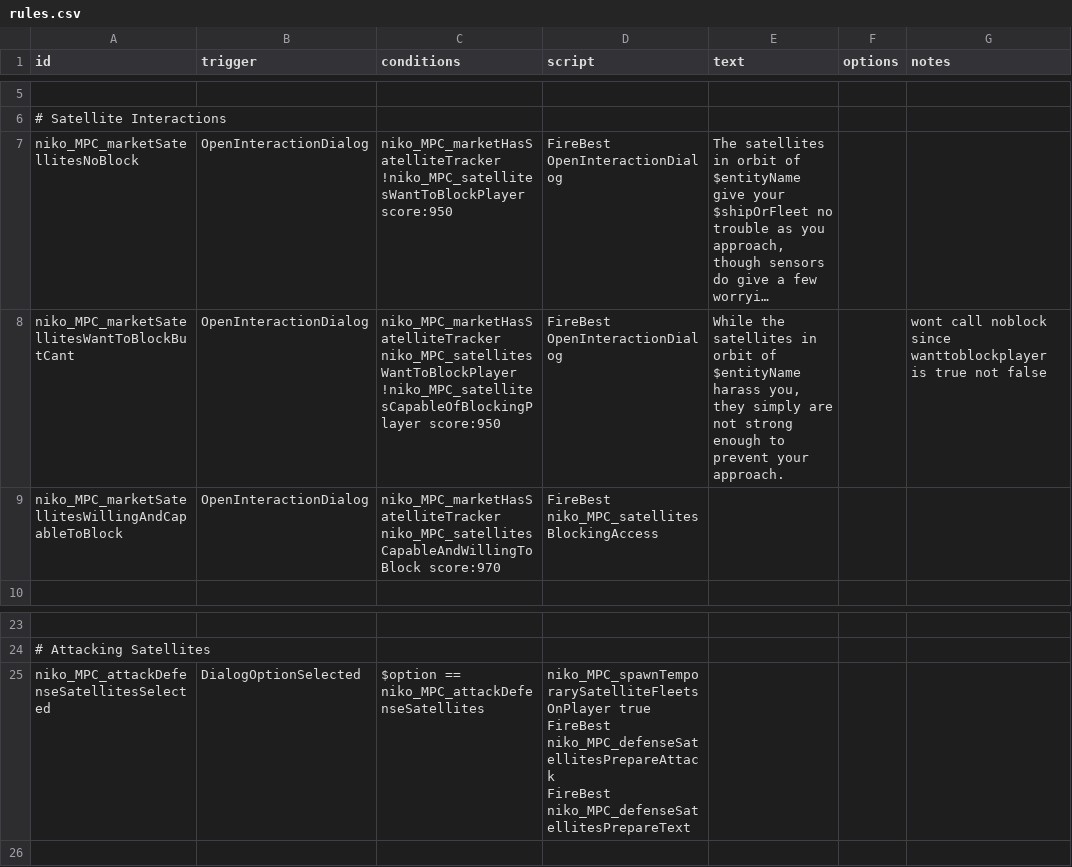
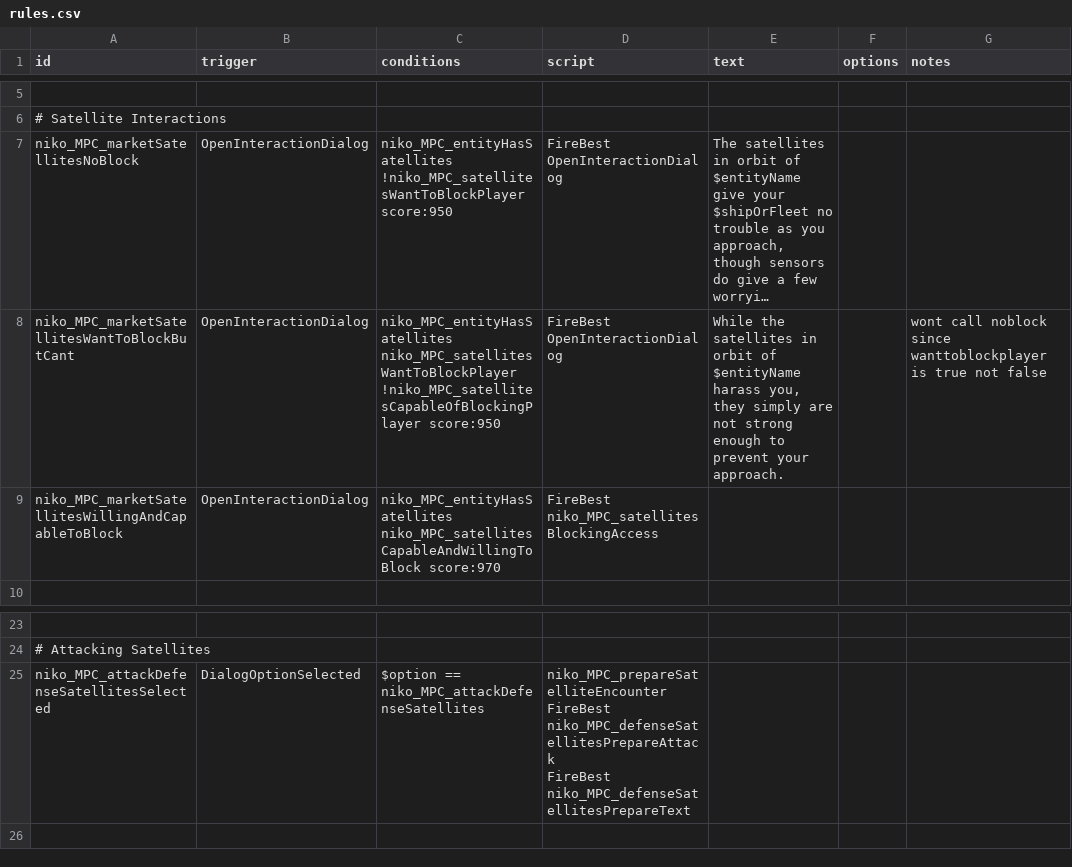
Before and after one commit to nikothedude/MorePlanetaryConditions, a CSV file: data/campaign/rules.csv, drawn as a sheet; only a part is shown, gaps mark what is left out; long unchanged cells end in …; ↵ is a line break in a cell; the diff names each change by its address in the sheet, - before the commit and + after, or states it on an @@ line.

```diff
--- a/data/campaign/rules.csv
+++ b/data/campaign/rules.csv
-C7 (conditions): niko_MPC_marketHasSatelliteTracker ↵ !niko_MPC_satellitesWantToBlockPlayer score:950
+C7 (conditions): niko_MPC_entityHasSatellites ↵ !niko_MPC_satellitesWantToBlockPlayer score:950
-C8 (conditions): niko_MPC_marketHasSatelliteTracker ↵ niko_MPC_satellitesWantToBlockPlayer ↵ !niko_MPC_satellitesCapableOfBlockingPlayer…
+C8 (conditions): niko_MPC_entityHasSatellites ↵ niko_MPC_satellitesWantToBlockPlayer ↵ !niko_MPC_satellitesCapableOfBlockingPlayer…
-C9 (conditions): niko_MPC_marketHasSatelliteTracker ↵ niko_MPC_satellitesCapableAndWillingToBlock score:970
+C9 (conditions): niko_MPC_entityHasSatellites ↵ niko_MPC_satellitesCapableAndWillingToBlock score:970
-D25 (script): niko_MPC_spawnTemporarySatelliteFleetsOnPlayer true ↵ FireBest niko_MPC_defenseSatellitesPrepareAttack…
+D25 (script): niko_MPC_prepareSatelliteEncounter ↵ FireBest niko_MPC_defenseSatellitesPrepareAttack…
```
Also changed, not shown: 47 other files.
